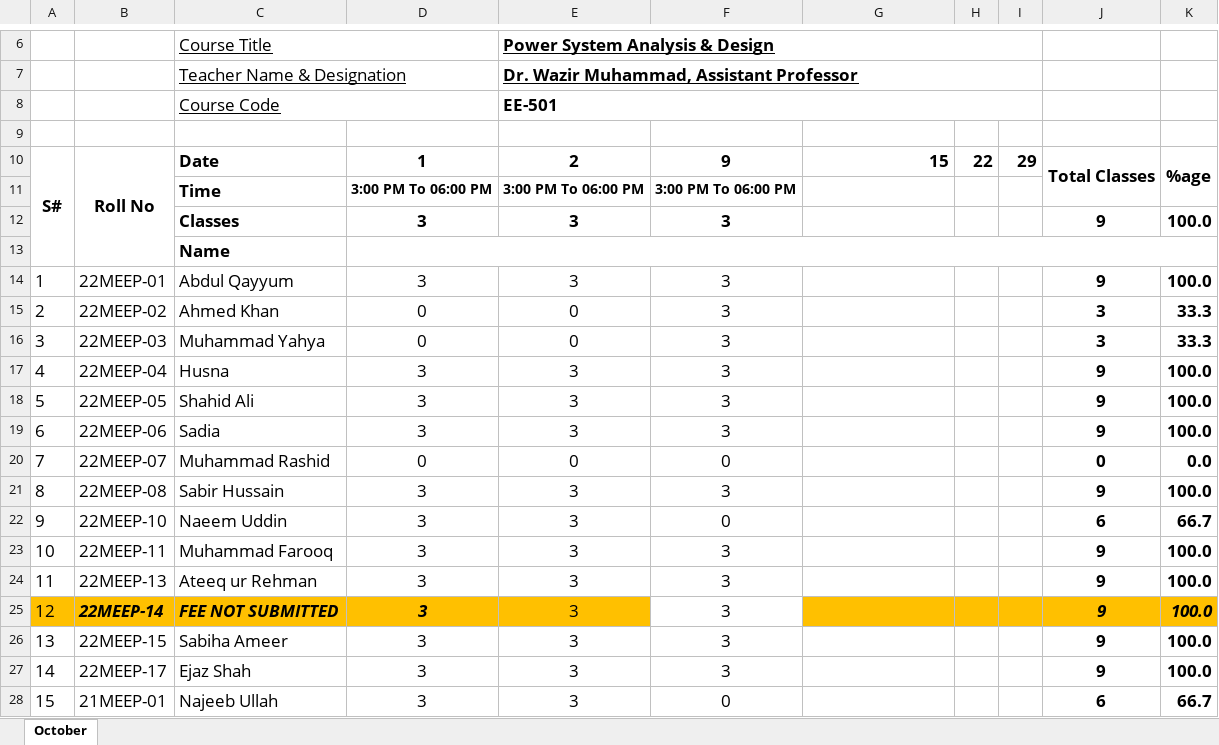
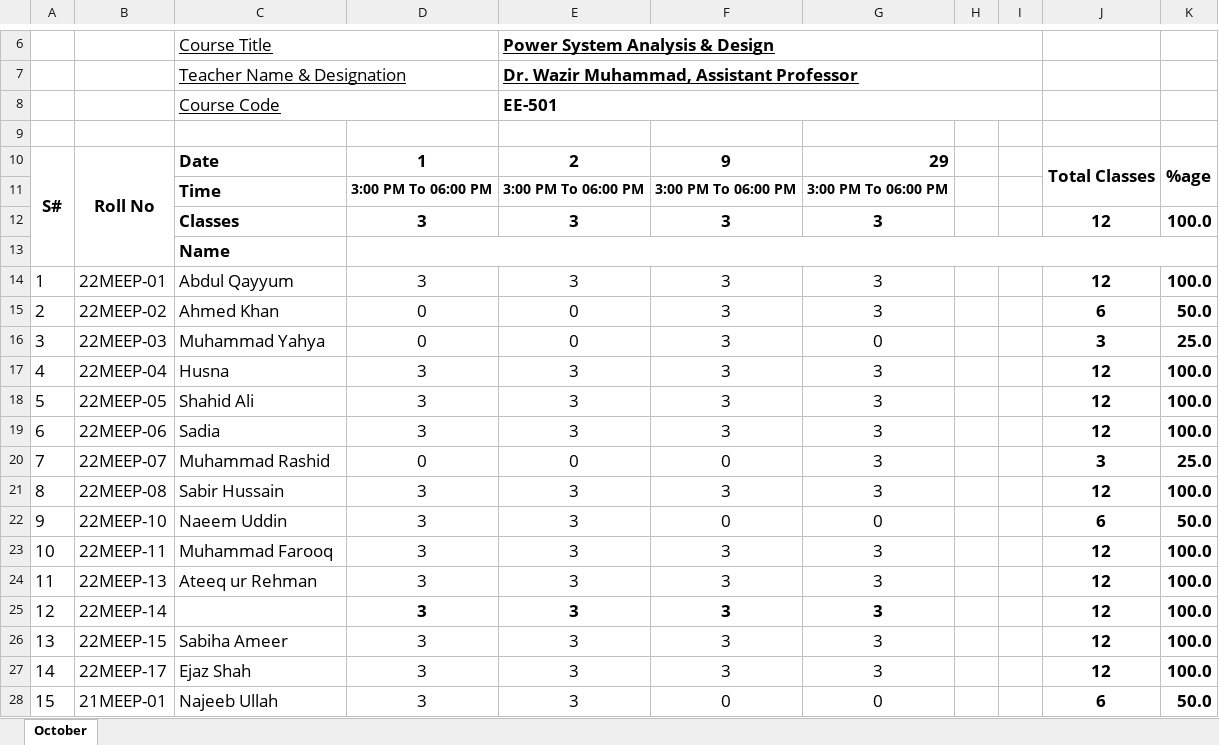
Before and after one commit to niazwazir/POWER_SYSTEM_ANALYSIS, an Excel workbook: 3_OCTOBER_ATTENDANCE_SUBMITTED_DPG.xlsx, sheet October, drawn as a sheet; only a part is shown, gaps mark what is left out; values as stored, in another font and other column widths than the file's, no borders; charts and pictures not drawn; the diff covers the shown part only; the diff names each change by its address in the sheet, - before the commit and + after, or states it on an @@ line.

Commit message:
Add files via upload

```diff
--- a/3_OCTOBER_ATTENDANCE_SUBMITTED_DPG.xlsx (sheet October)
+++ b/3_OCTOBER_ATTENDANCE_SUBMITTED_DPG.xlsx (sheet October)
-G10: 15
+G10: 29
-H10: 22
+H10: (empty)
-I10: 29
+I10: (empty)
-G11: (empty)
+G11: 3:00 PM To 06:00 PM
-G12: (empty)
+G12: 3
-J12: 9
+J12: 12
-G14:G15: (empty)
+G14:G15: 3
-J14: 9
+J14: 12
-J15: 3
+J15: 6
-K15: 33.3
+K15: 50.0
-G16: (empty)
+G16: 0
-K16: 33.3
+K16: 25.0
-G17:G21: (empty)
+G17:G21: 3
-J17:J19: 9
+J17:J19: 12
-J20: 0
+J20: 3
-K20: 0.0
+K20: 25.0
-J21: 9
+J21: 12
-G22: (empty)
+G22: 0
-K22: 66.7
+K22: 50.0
-G23:G27: (empty)
+G23:G27: 3
-J23:J27: 9
+J23:J27: 12
-A25:E25 fill: #FFC000
+A25:E25 fill: none
@@ B25 italic: on → off, bold: on → off @@
-C25: FEE NOT SUBMITTED
+C25: (empty)
-D25 italic: on
+D25 italic: off
-E25:F25 bold: off
+E25:F25 bold: on
-G25:K25 fill: #FFC000
+G25:K25 fill: none
-J25:K25 italic: on
+J25:K25 italic: off
-G28: (empty)
+G28: 0
-K28: 66.7
+K28: 50.0
```
Also changed, not shown: 31 edited cells elsewhere in this sheet.
